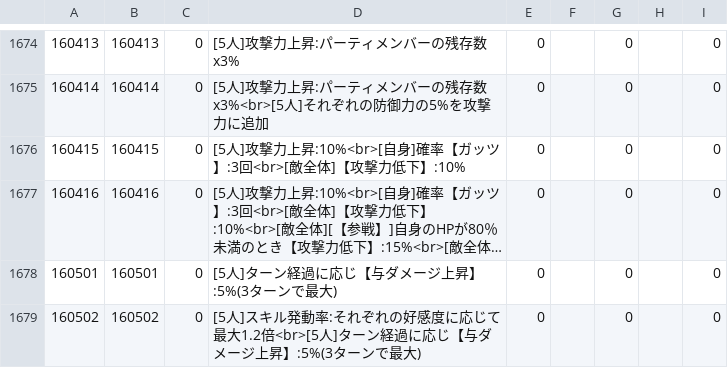
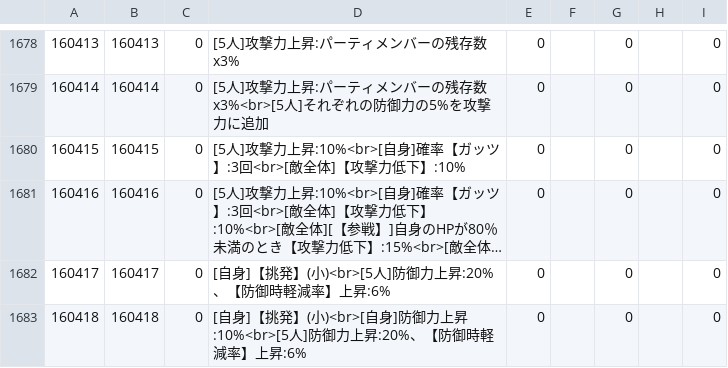
Before and after one commit to game4353/fkg_data, a TSV file: master/masterCharacterLeaderSkillDescription.tsv, drawn as a sheet; only a part is shown, gaps mark what is left out; the shorter side is filled out with more unchanged rows; long unchanged cells end in …; the diff covers the shown part only; the diff names each change by its address in the sheet, - before the commit and + after, or states it on an @@ line.

```diff
--- a/master/masterCharacterLeaderSkillDescription.tsv
+++ b/master/masterCharacterLeaderSkillDescription.tsv
+row 1682: 160417 | 160417 | 0 | [自身]【挑発】(小)<br>[5人]防御力上昇:20%、【防御時軽減率】上昇:6% | 0 |  | 0 |  | 0
+row 1683: 160418 | 160418 | 0 | [自身]【挑発】(小)<br>[自身]防御力上昇:10%<br>[5人]防御力上昇:20%、【防御時軽減率】上昇:6% | 0 |  | 0 |  | 0
```
Also changed, not shown: 11 added rows and 12 edited cells elsewhere in this file, master/masterAbility.tsv, master/masterAlbumDungeon.tsv, 46 other files.
